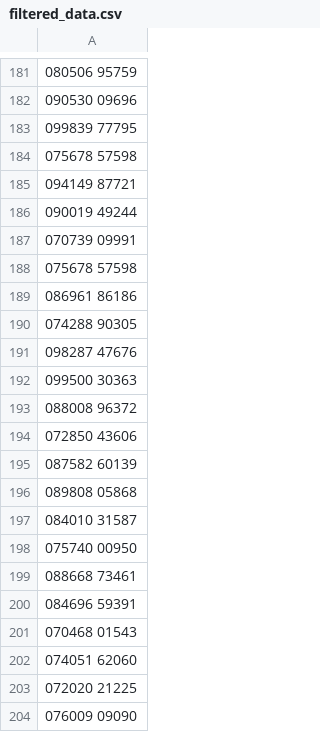
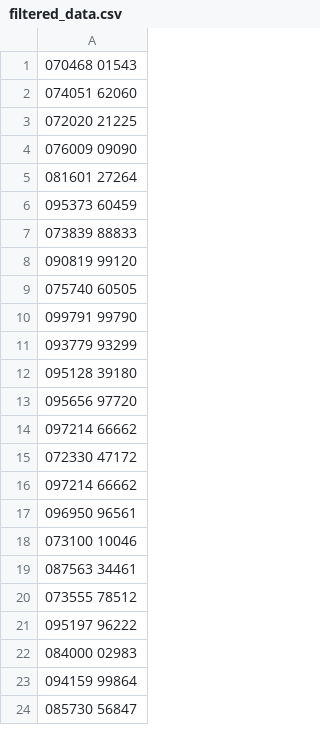
Before and after one commit to Souravvmishra/autoW, a CSV file: public/filtered_data.csv, drawn as a sheet; only a part is shown, gaps mark what is left out; the shorter side is filled out with more unchanged rows; the diff covers the shown part only.

```diff
--- a/public/filtered_data.csv
+++ b/public/filtered_data.csv
@@ -181,21 +1 @@
-080506 95759
-090530 09696
-099839 77795
-075678 57598
-094149 87721
-090019 49244
-070739 09991
-075678 57598
-086961 86186
-074288 90305
-098287 47676
-099500 30363
-088008 96372
-072850 43606
-087582 60139
-089808 05868
-084010 31587
-075740 00950
-088668 73461
-084696 59391
 070468 01543
```
Also changed, not shown: 180 removed rows elsewhere in this file, 3 other files.
